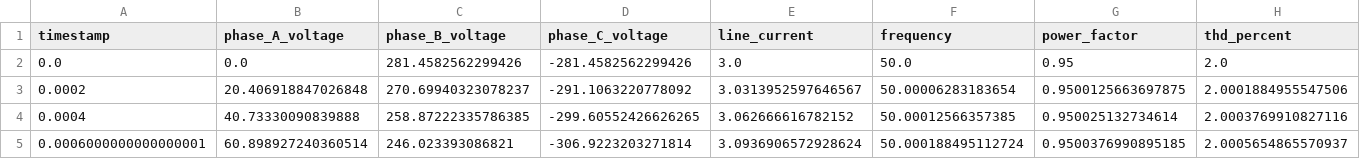
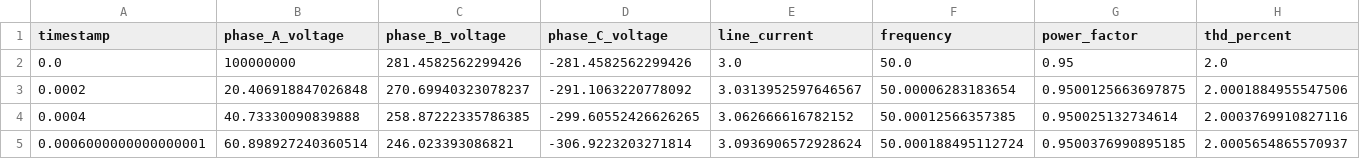
Before and after one commit to atorresda/AC-Waveforms, a CSV file: data/power_quality_log.csv, drawn as a sheet; only a part is shown.

```diff
--- a/data/power_quality_log.csv
+++ b/data/power_quality_log.csv
@@ -1,3 +1,3 @@
 timestamp,phase_A_voltage,phase_B_voltage,phase_C_voltage,line_current,frequency,power_factor,thd_percent
-0.0,0.0,281.4582562299426,-281.4582562299426,3.0,50.0,0.95,2.0
+0.0,100000000,281.4582562299426,-281.4582562299426,3.0,50.0,0.95,2.0
 0.0002,20.406918847026848,270.69940323078237,-291.1063220778092,3.0313952597646567,50.00006283183654,0.9500125663697875,2.0001884955547506
```
Also changed, not shown: 4 other files.
